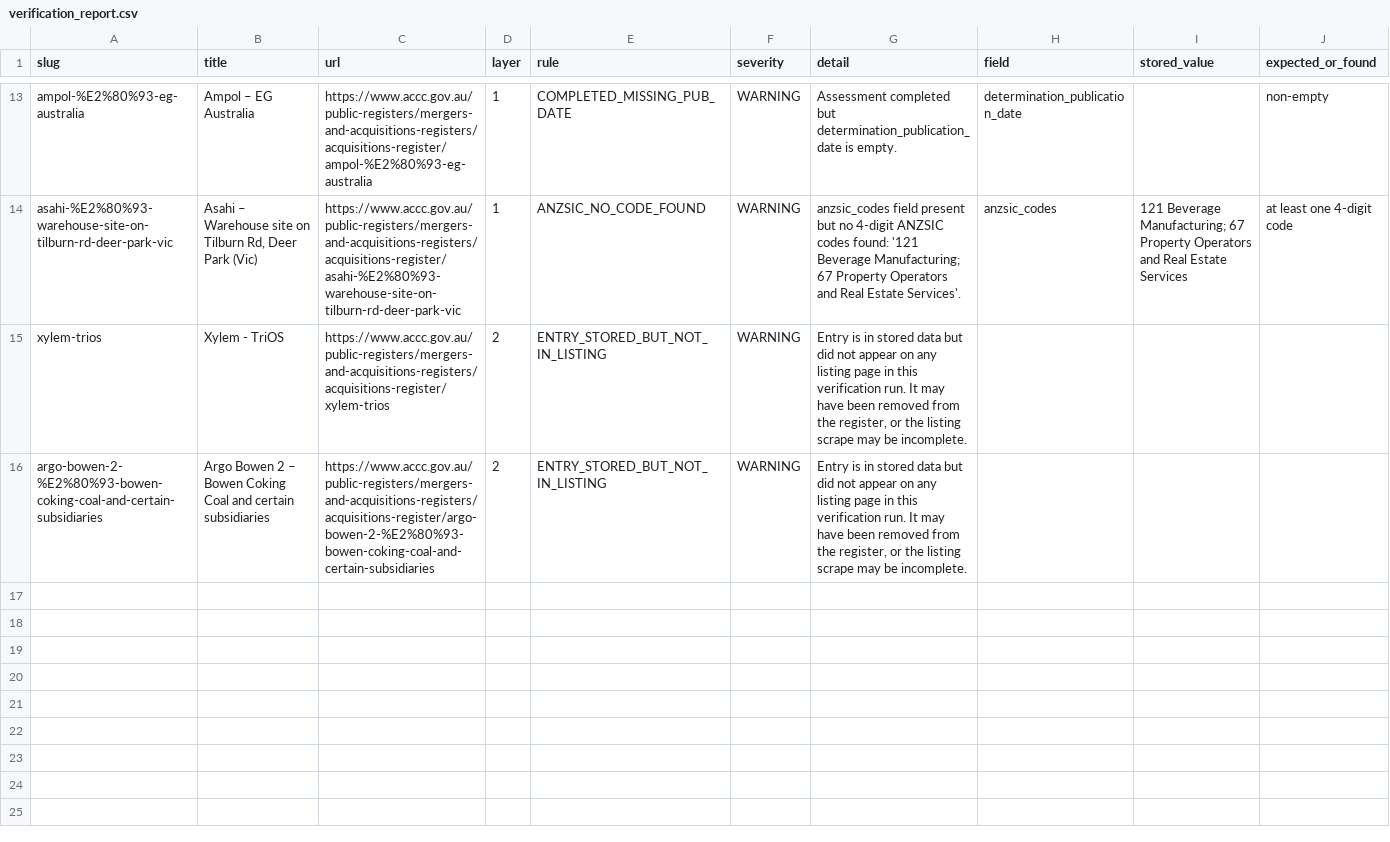
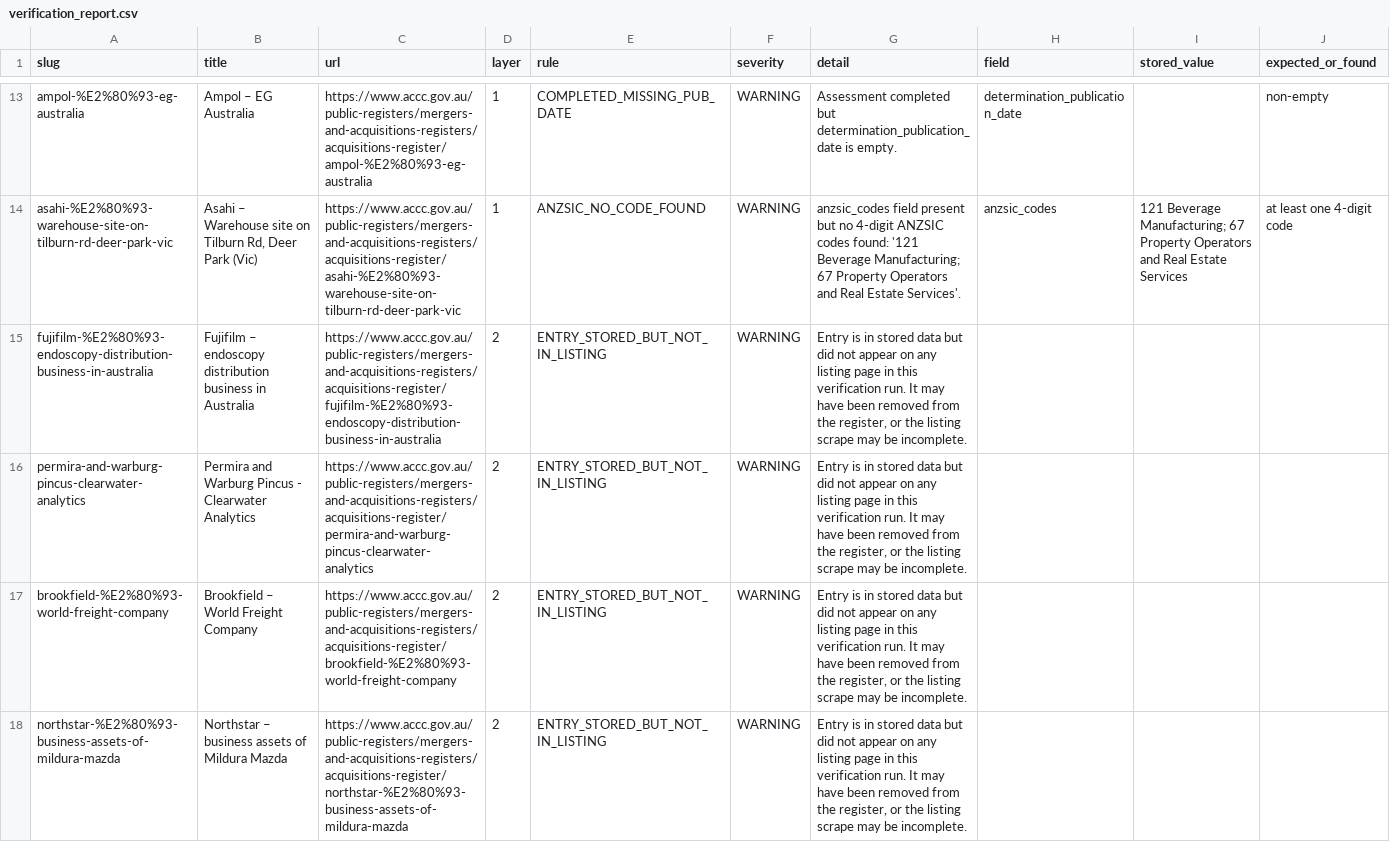
Before and after one commit to Test0112358/notification-check, a CSV file: data/verification_report.csv, drawn as a sheet; only a part is shown, gaps mark what is left out.

```diff
--- a/data/verification_report.csv
+++ b/data/verification_report.csv
@@ -14,3 +14,5 @@ ampol-%E2%80%93-eg-australia,Ampol – EG Australia,https://www.accc.gov.au/publ
 asahi-%E2%80%93-warehouse-site-on-tilburn-rd-deer-park-vic,"Asahi – Warehouse site on Tilburn Rd, Deer Park (Vic)",https://www.accc.gov.au/public-registers/mergers-and-acquisitions-registers/acquisitions-register/asahi-%E2%80%93-warehouse-site-on-tilburn-rd-deer-park-vic,1,ANZSIC_NO_CODE_FOUND,WARNING,anzsic_codes field present but no 4-digit ANZSIC codes found: '121 Beverage Manufacturing; 67 Property Operators and Real Estate Services'.,anzsic_codes,121 Beverage Manufacturing; 67 Property Operators and Real Estate Services,at least one 4-digit code
-xylem-trios,Xylem - TriOS,https://www.accc.gov.au/public-registers/mergers-and-acquisitions-registers/acquisitions-register/xylem-trios,2,ENTRY_STORED_BUT_NOT_IN_LISTING,WARNING,"Entry is in stored data but did not appear on any listing page in this verification run. It may have been removed from the register, or the listing scrape may be incomplete.",,,
-argo-bowen-2-%E2%80%93-bowen-coking-coal-and-certain-subsidiaries,Argo Bowen 2 – Bowen Coking Coal and certain subsidiaries,https://www.accc.gov.au/public-registers/mergers-and-acquisitions-registers/acquisitions-register/argo-bowen-2-%E2%80%93-bowen-coking-coal-and-certain-subsidiaries,2,ENTRY_STORED_BUT_NOT_IN_LISTING,WARNING,"Entry is in stored data but did not appear on any listing page in this verification run. It may have been removed from the register, or the listing scrape may be incomplete.",,,
+fujifilm-%E2%80%93-endoscopy-distribution-business-in-australia,Fujifilm – endoscopy distribution business in Australia,https://www.accc.gov.au/public-registers/mergers-and-acquisitions-registers/acquisitions-register/fujifilm-%E2%80%93-endoscopy-distribution-business-in-australia,2,ENTRY_STORED_BUT_NOT_IN_LISTING,WARNING,"Entry is in stored data but did not appear on any listing page in this verification run. It may have been removed from the register, or the listing scrape may be incomplete.",,,
+permira-and-warburg-pincus-clearwater-analytics,Permira and Warburg Pincus - Clearwater Analytics,https://www.accc.gov.au/public-registers/mergers-and-acquisitions-registers/acquisitions-register/permira-and-warburg-pincus-clearwater-analytics,2,ENTRY_STORED_BUT_NOT_IN_LISTING,WARNING,"Entry is in stored data but did not appear on any listing page in this verification run. It may have been removed from the register, or the listing scrape may be incomplete.",,,
+brookfield-%E2%80%93-world-freight-company,Brookfield – World Freight Company,https://www.accc.gov.au/public-registers/mergers-and-acquisitions-registers/acquisitions-register/brookfield-%E2%80%93-world-freight-company,2,ENTRY_STORED_BUT_NOT_IN_LISTING,WARNING,"Entry is in stored data but did not appear on any listing page in this verification run. It may have been removed from the register, or the listing scrape may be incomplete.",,,
+northstar-%E2%80%93-business-assets-of-mildura-mazda,Northstar – business assets of Mildura Mazda,https://www.accc.gov.au/public-registers/mergers-and-acquisitions-registers/acquisitions-register/northstar-%E2%80%93-business-assets-of-mildura-mazda,2,ENTRY_STORED_BUT_NOT_IN_LISTING,WARNING,"Entry is in stored data but did not appear on any listing page in this verification run. It may have been removed from the register, or the listing scrape may be incomplete.",,,
```
Also changed, not shown: 2 other files.
